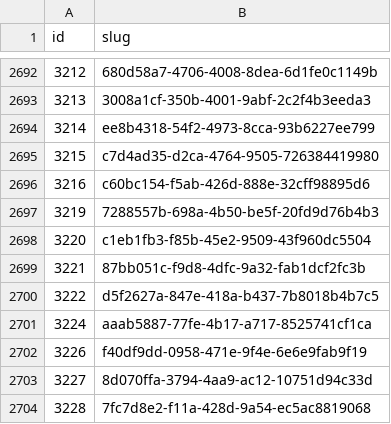
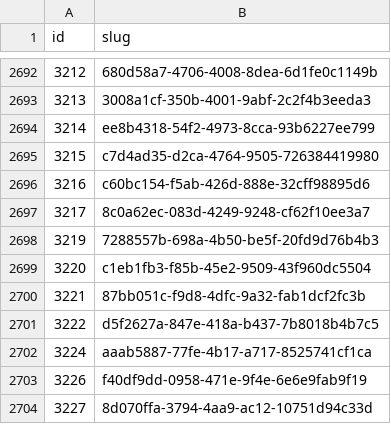
Before and after one commit to miffycs/azuki-elementals-image-fetch, a CSV file: data.csv, drawn as a sheet; only a part is shown, gaps mark what is left out; the shorter side is filled out with more unchanged rows; the diff names each change by its address in the sheet, - before the commit and + after, or states it on an @@ line.

```diff
--- a/data.csv
+++ b/data.csv
+row 2697: 3217 | 8c0a62ec-083d-4249-9248-cf62f10ee3a7
```
Also changed, not shown: 2 other files.
